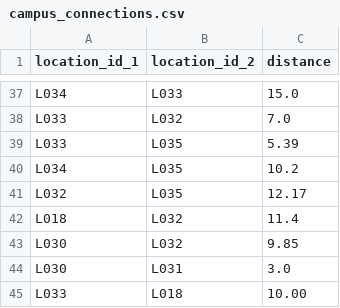
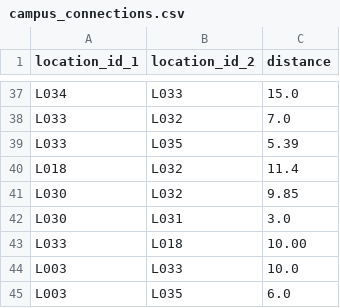
Before and after one commit to Senzar36/Campus_Navigator, a CSV file: data/campus_connections.csv, drawn as a sheet; only a part is shown, gaps mark what is left out.

```diff
--- a/data/campus_connections.csv
+++ b/data/campus_connections.csv
@@ -39,4 +39,2 @@ L033,L032,7.0
 L033,L035,5.39
-L034,L035,10.2
-L032,L035,12.17
 L018,L032,11.4
@@ -45 +43,3 @@ L030,L031,3.0
 L033,L018,10.00
+L003,L033,10.0
+L003,L035,6.0	
```
Also changed, not shown: 3 other files.
